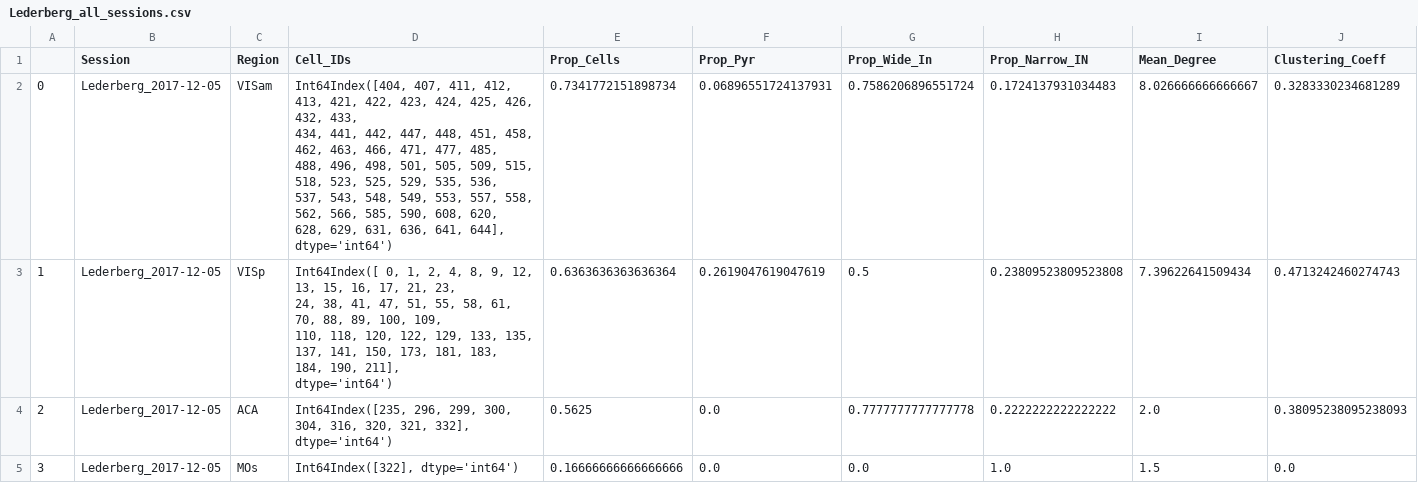
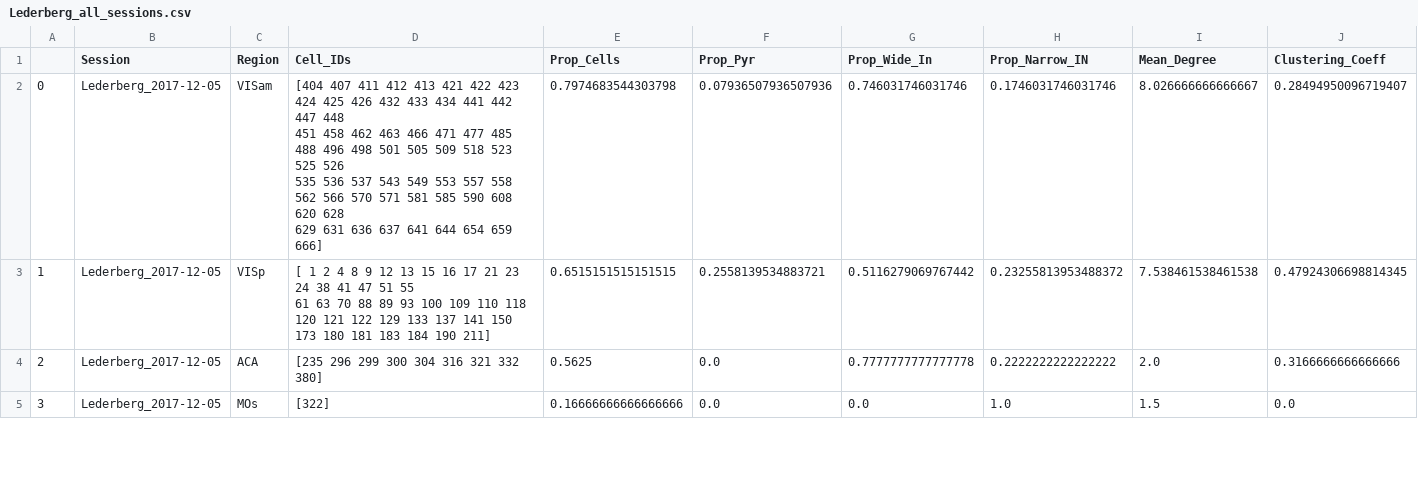
Before and after one commit to SaraMati/NMA, a CSV file: Lederberg_all_sessions.csv, drawn as a sheet; only a part is shown; the diff covers the shown part only.

```diff
--- a/Lederberg_all_sessions.csv
+++ b/Lederberg_all_sessions.csv
@@ -1,14 +1,10 @@
 ,Session,Region,Cell_IDs,Prop_Cells,Prop_Pyr,Prop_Wide_In,Prop_Narrow_IN,Mean_Degree,Clustering_Coeff
-0,Lederberg_2017-12-05,VISam,"Int64Index([404, 407, 411, 412, 413, 421, 422, 423, 424, 425, 426, 432, 433,
-            434, 441, 442, 447, 448, 451, 458, 462, 463, 466, 471, 477, 485,
-            488, 496, 498, 501, 505, 509, 515, 518, 523, 525, 529, 535, 536,
-            537, 543, 548, 549, 553, 557, 558, 562, 566, 585, 590, 608, 620,
-            628, 629, 631, 636, 641, 644],
-           dtype='int64')",0.7341772151898734,0.06896551724137931,0.7586206896551724,0.1724137931034483,8.026666666666667,0.3283330234681289
-1,Lederberg_2017-12-05,VISp,"Int64Index([  0,   1,   2,   4,   8,   9,  12,  13,  15,  16,  17,  21,  23,
-             24,  38,  41,  47,  51,  55,  58,  61,  70,  88,  89, 100, 109,
-            110, 118, 120, 122, 129, 133, 135, 137, 141, 150, 173, 181, 183,
-            184, 190, 211],
-           dtype='int64')",0.6363636363636364,0.2619047619047619,0.5,0.23809523809523808,7.39622641509434,0.4713242460274743
-2,Lederberg_2017-12-05,ACA,"Int64Index([235, 296, 299, 300, 304, 316, 320, 321, 332], dtype='int64')",0.5625,0.0,0.7777777777777778,0.2222222222222222,2.0,0.38095238095238093
-3,Lederberg_2017-12-05,MOs,"Int64Index([322], dtype='int64')",0.16666666666666666,0.0,0.0,1.0,1.5,0.0
+0,Lederberg_2017-12-05,VISam,"[404 407 411 412 413 421 422 423 424 425 426 432 433 434 441 442 447 448
+ 451 458 462 463 466 471 477 485 488 496 498 501 505 509 518 523 525 526
+ 535 536 537 543 549 553 557 558 562 566 570 571 581 585 590 608 620 628
+ 629 631 636 637 641 644 654 659 666]",0.7974683544303798,0.07936507936507936,0.746031746031746,0.1746031746031746,8.026666666666667,0.28494950096719407
+1,Lederberg_2017-12-05,VISp,"[  1   2   4   8   9  12  13  15  16  17  21  23  24  38  41  47  51  55
+  61  63  70  88  89  93 100 109 110 118 120 121 122 129 133 137 141 150
+ 173 180 181 183 184 190 211]",0.6515151515151515,0.2558139534883721,0.5116279069767442,0.23255813953488372,7.538461538461538,0.47924306698814345
+2,Lederberg_2017-12-05,ACA,[235 296 299 300 304 316 321 332 380],0.5625,0.0,0.7777777777777778,0.2222222222222222,2.0,0.3166666666666666
+3,Lederberg_2017-12-05,MOs,[322],0.16666666666666666,0.0,0.0,1.0,1.5,0.0
```
Also changed, not shown: 58 edited cells elsewhere in this file, 1 other file.
